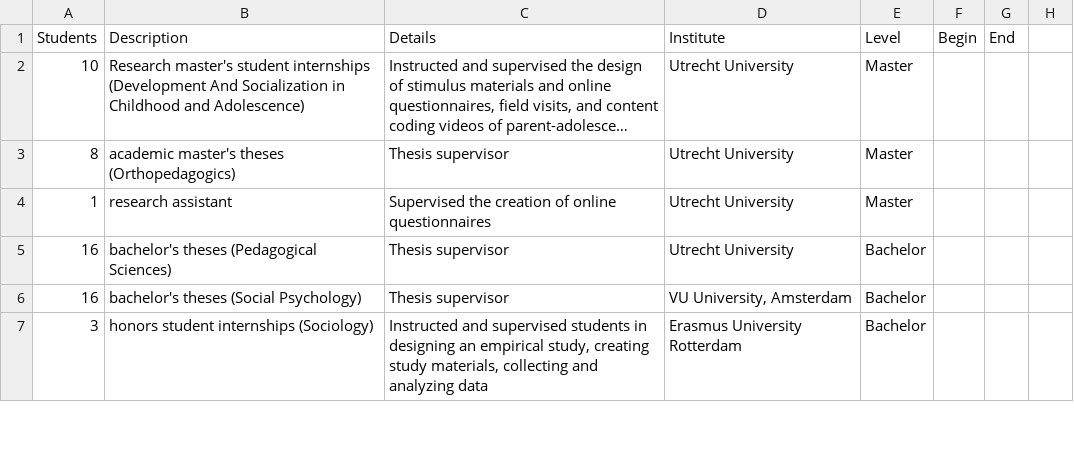
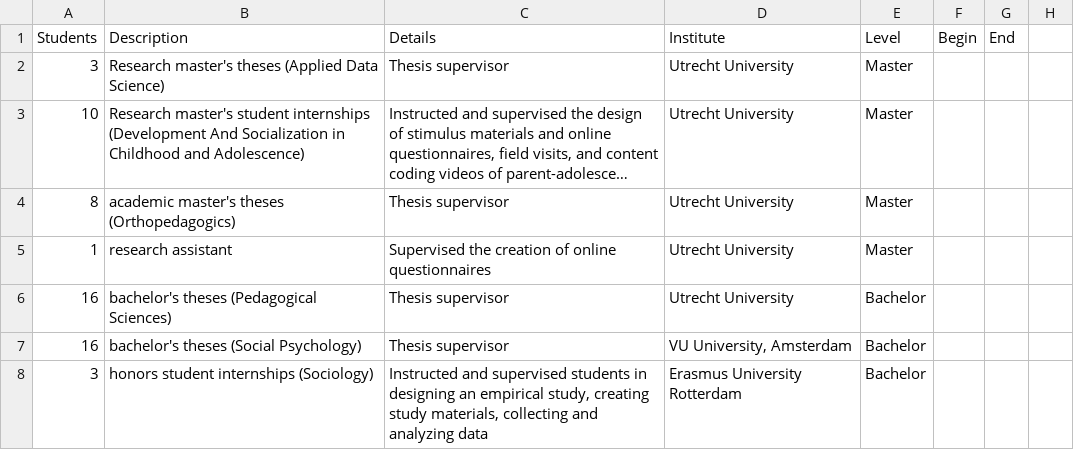
Before and after one commit to cjvanlissa/resume, a CSV file: supervision.csv, drawn as a sheet; only a part is shown; long unchanged cells end in …; the diff names each change by its address in the sheet, - before the commit and + after, or states it on an @@ line.

```diff
--- a/supervision.csv
+++ b/supervision.csv
+row 2: 3 | Research master's theses (Applied Data Science) | Thesis supervisor | Utrecht University | Master
```
Also changed, not shown: My publications.csv, R-packages.csv, 4 other files.
